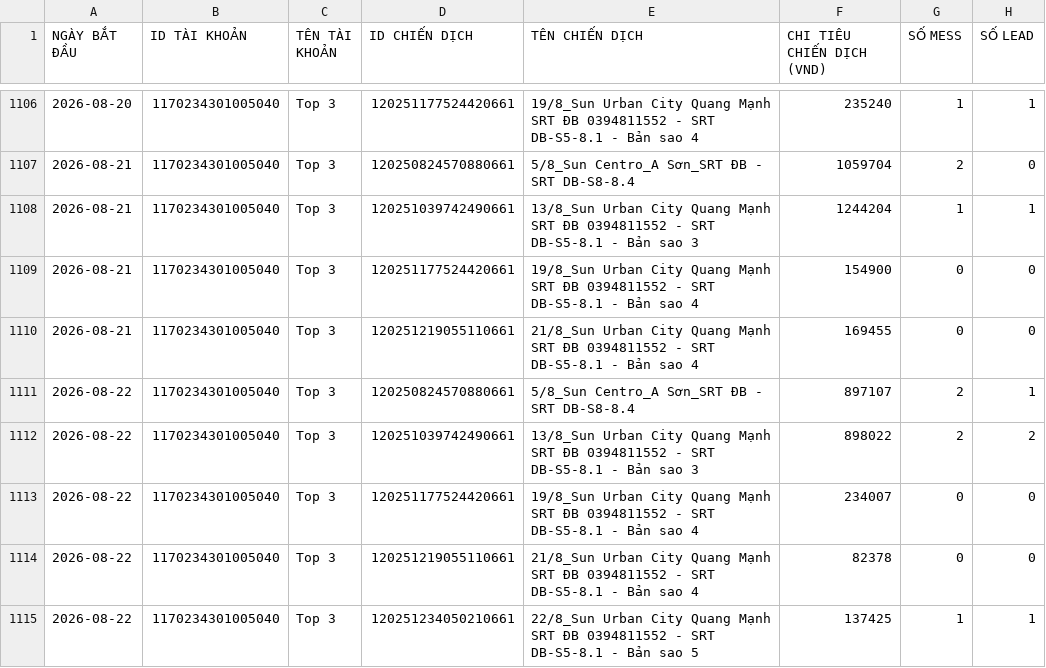
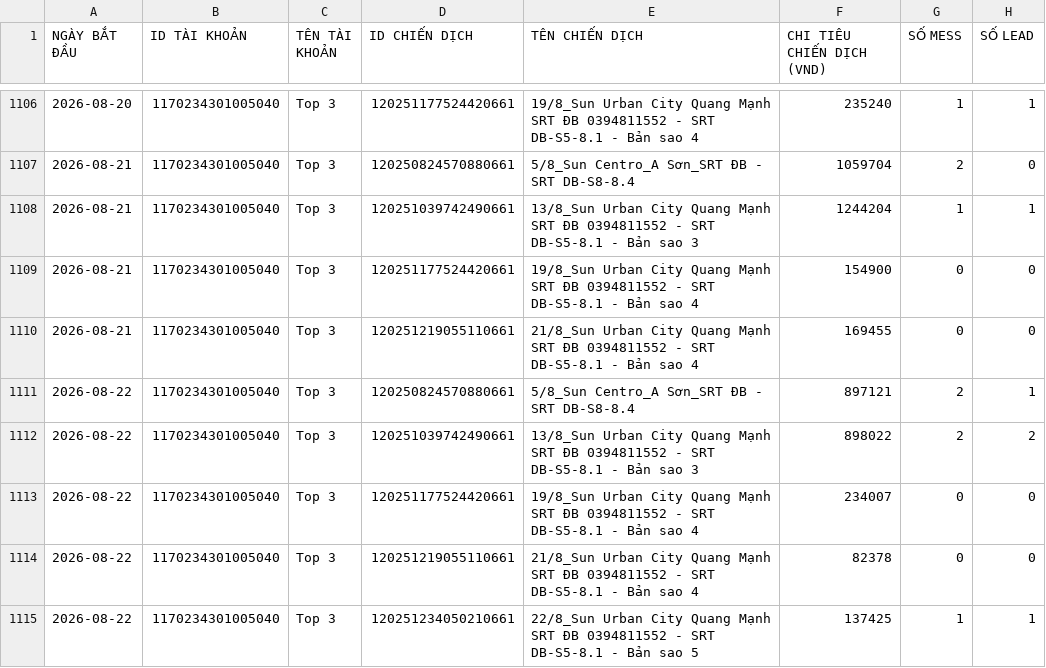
Before and after one commit to QuyetDao02/Check-data-to-day, a CSV file: data/latest.csv, drawn as a sheet; only a part is shown, gaps mark what is left out; the diff covers the shown part only.

```diff
--- a/data/latest.csv
+++ b/data/latest.csv
@@ -1110,3 +1110,3 @@ NGÀY BẮT ĐẦU,ID TÀI KHOẢN,TÊN TÀI KHOẢN,ID CHIẾN DỊCH,TÊN CHI
 2026-08-21,1170234301005040,Top 3,120251219055110661,21/8_Sun Urban City Quang Mạnh SRT ĐB 0394811552 - SRT DB-S5-8.1 - Bản sao 4,169455,0,0
-2026-08-22,1170234301005040,Top 3,120250824570880661,5/8_Sun Centro_A Sơn_SRT ĐB - SRT DB-S8-8.4,897107,2,1
+2026-08-22,1170234301005040,Top 3,120250824570880661,5/8_Sun Centro_A Sơn_SRT ĐB - SRT DB-S8-8.4,897121,2,1
 2026-08-22,1170234301005040,Top 3,120251039742490661,13/8_Sun Urban City Quang Mạnh SRT ĐB 0394811552 - SRT DB-S5-8.1 - Bản sao 3,898022,2,2
```
Also changed, not shown: 84 edited cells elsewhere in this file.
